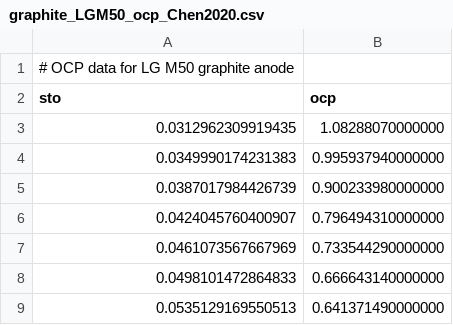
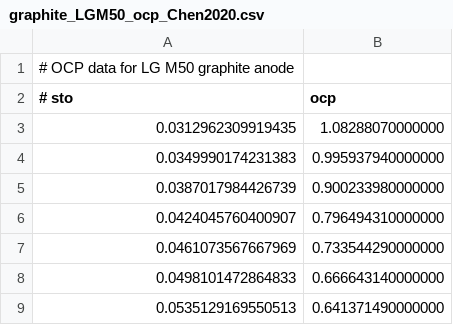
Before and after one commit to brosaplanella/PyBaMM, a CSV file: input/parameters/lithium-ion/anodes/graphite_Chen2020/graphite_LGM50_ocp_Chen2020.csv, drawn as a sheet; only a part is shown.

```diff
--- a/input/parameters/lithium-ion/anodes/graphite_Chen2020/graphite_LGM50_ocp_Chen2020.csv
+++ b/input/parameters/lithium-ion/anodes/graphite_Chen2020/graphite_LGM50_ocp_Chen2020.csv
@@ -1,3 +1,3 @@
 # OCP data for LG M50 graphite anode
-sto,ocp
+# sto,ocp
 0.0312962309919435,1.08288070000000
```
Also changed, not shown: input/parameters/lithium-ion/cathodes/nmc_Chen2020/nmc_LGM50_ocp_Chen2020.csv, 2 other files.
